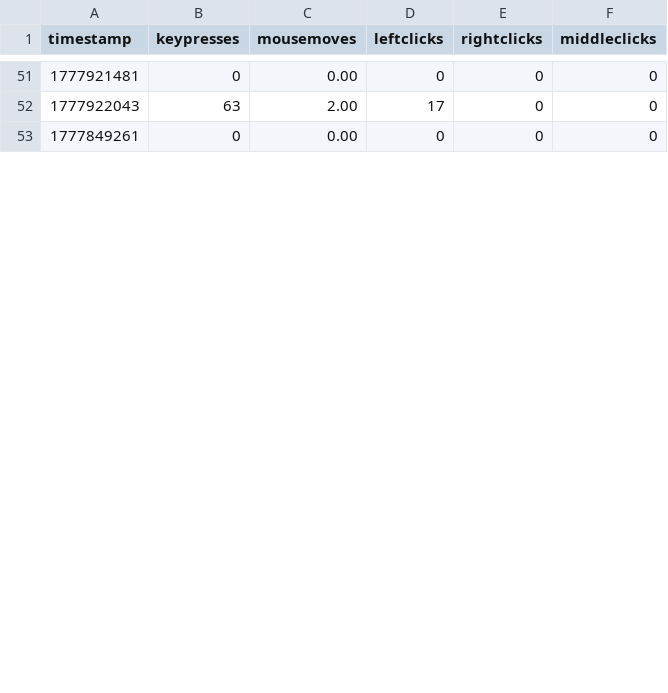
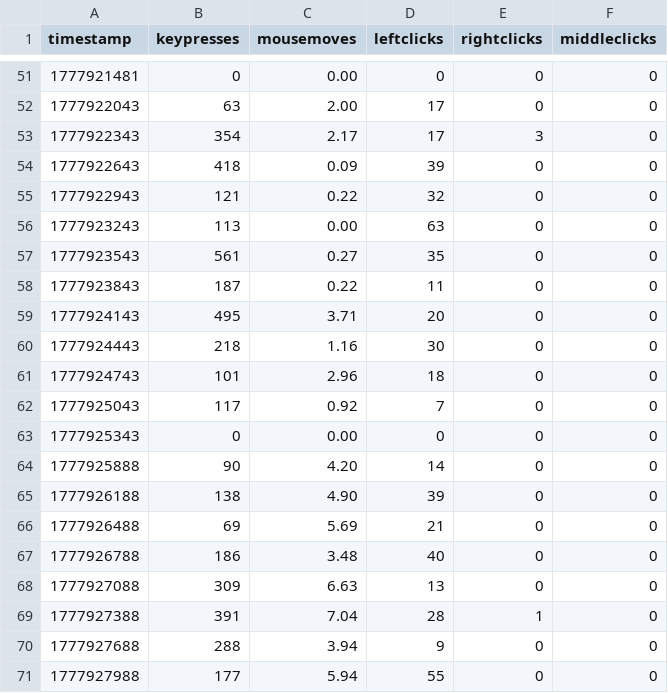
Before and after one commit to bilals12/website, a CSV file: static/viz/past_24_hours_data.csv, drawn as a sheet; only a part is shown, gaps mark what is left out; the diff covers the shown part only.

```diff
--- a/static/viz/past_24_hours_data.csv
+++ b/static/viz/past_24_hours_data.csv
@@ -52,2 +52,20 @@ timestamp,keypresses,mousemoves,leftclicks,rightclicks,middleclicks
 1777922043,63,2.00,17,0,0
-1777849261,0,0.00,0,0,0
+1777922343,354,2.17,17,3,0
+1777922643,418,0.09,39,0,0
+1777922943,121,0.22,32,0,0
+1777923243,113,0.00,63,0,0
+1777923543,561,0.27,35,0,0
+1777923843,187,0.22,11,0,0
+1777924143,495,3.71,20,0,0
+1777924443,218,1.16,30,0,0
+1777924743,101,2.96,18,0,0
+1777925043,117,0.92,7,0,0
+1777925343,0,0.00,0,0,0
+1777925888,90,4.20,14,0,0
+1777926188,138,4.90,39,0,0
+1777926488,69,5.69,21,0,0
+1777926788,186,3.48,40,0,0
+1777927088,309,6.63,13,0,0
+1777927388,391,7.04,28,1,0
+1777927688,288,3.94,9,0,0
+1777927988,177,5.94,55,0,0
```
Also changed, not shown: 13 added rows and 6 edited cells elsewhere in this file, 1 other file.
